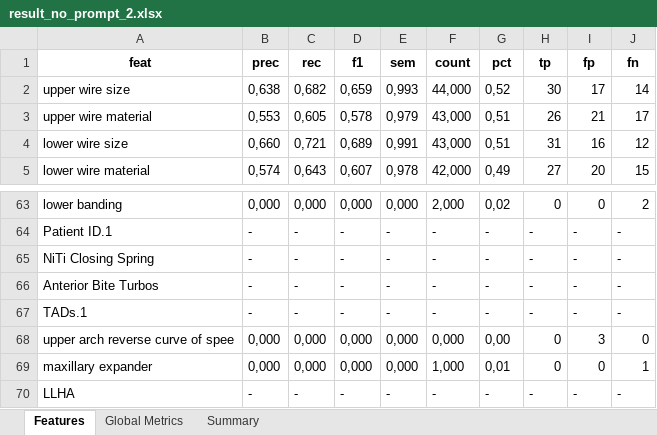
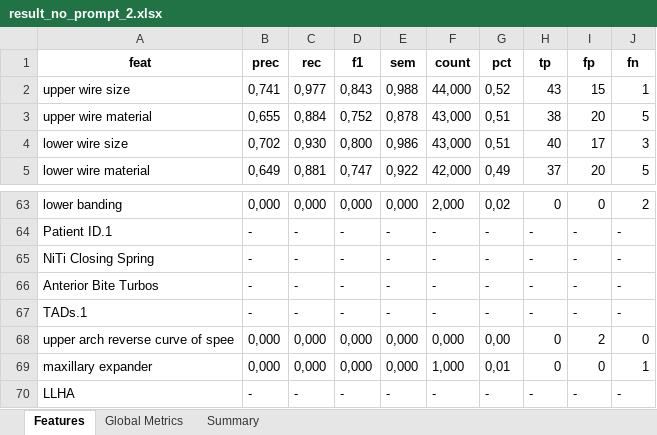
Before and after one commit to Paul-dumont/Medical-LLM-FineTuning, an Excel workbook: data/5_results/no_prompt/result_no_prompt_2.xlsx, sheet Features, drawn as a sheet; only a part is shown, gaps mark what is left out; values as stored, in another font and other column widths than the file's, no borders; the diff covers the shown part only; the diff names each change by its address in the sheet, - before the commit and + after, or states it on an @@ line.

```diff
--- a/data/5_results/no_prompt/result_no_prompt_2.xlsx (sheet Features)
+++ b/data/5_results/no_prompt/result_no_prompt_2.xlsx (sheet Features)
-B2 (prec): 0,638
+B2 (prec): 0,741
-C2 (rec): 0,682
+C2 (rec): 0,977
-D2 (f1): 0,659
+D2 (f1): 0,843
-E2 (sem): 0,993
+E2 (sem): 0,988
-H2 (tp): 30
+H2 (tp): 43
-I2 (fp): 17
+I2 (fp): 15
-J2 (fn): 14
+J2 (fn): 1
-B3 (prec): 0,553
+B3 (prec): 0,655
-C3 (rec): 0,605
+C3 (rec): 0,884
-D3 (f1): 0,578
+D3 (f1): 0,752
-E3 (sem): 0,979
+E3 (sem): 0,878
-H3 (tp): 26
+H3 (tp): 38
-I3 (fp): 21
+I3 (fp): 20
-J3 (fn): 17
+J3 (fn): 5
-B4 (prec): 0,660
+B4 (prec): 0,702
-C4 (rec): 0,721
+C4 (rec): 0,930
-D4 (f1): 0,689
+D4 (f1): 0,800
-E4 (sem): 0,991
+E4 (sem): 0,986
-H4 (tp): 31
+H4 (tp): 40
-I4 (fp): 16
+I4 (fp): 17
-J4 (fn): 12
+J4 (fn): 3
-B5 (prec): 0,574
+B5 (prec): 0,649
-C5 (rec): 0,643
+C5 (rec): 0,881
-D5 (f1): 0,607
+D5 (f1): 0,747
-E5 (sem): 0,978
+E5 (sem): 0,922
-H5 (tp): 27
+H5 (tp): 37
-J5 (fn): 15
+J5 (fn): 5
-I68 (fp): 3
+I68 (fp): 2
```
Also changed, not shown: 1 added row, 1 removed row and 228 edited cells elsewhere in this sheet, sheet Global Metrics, sheet Summary, data/5_results/no_prompt/result_no_prompt_1.xlsx, data/5_results/no_prompt/result_no_prompt_3.xlsx, 9 other files.
